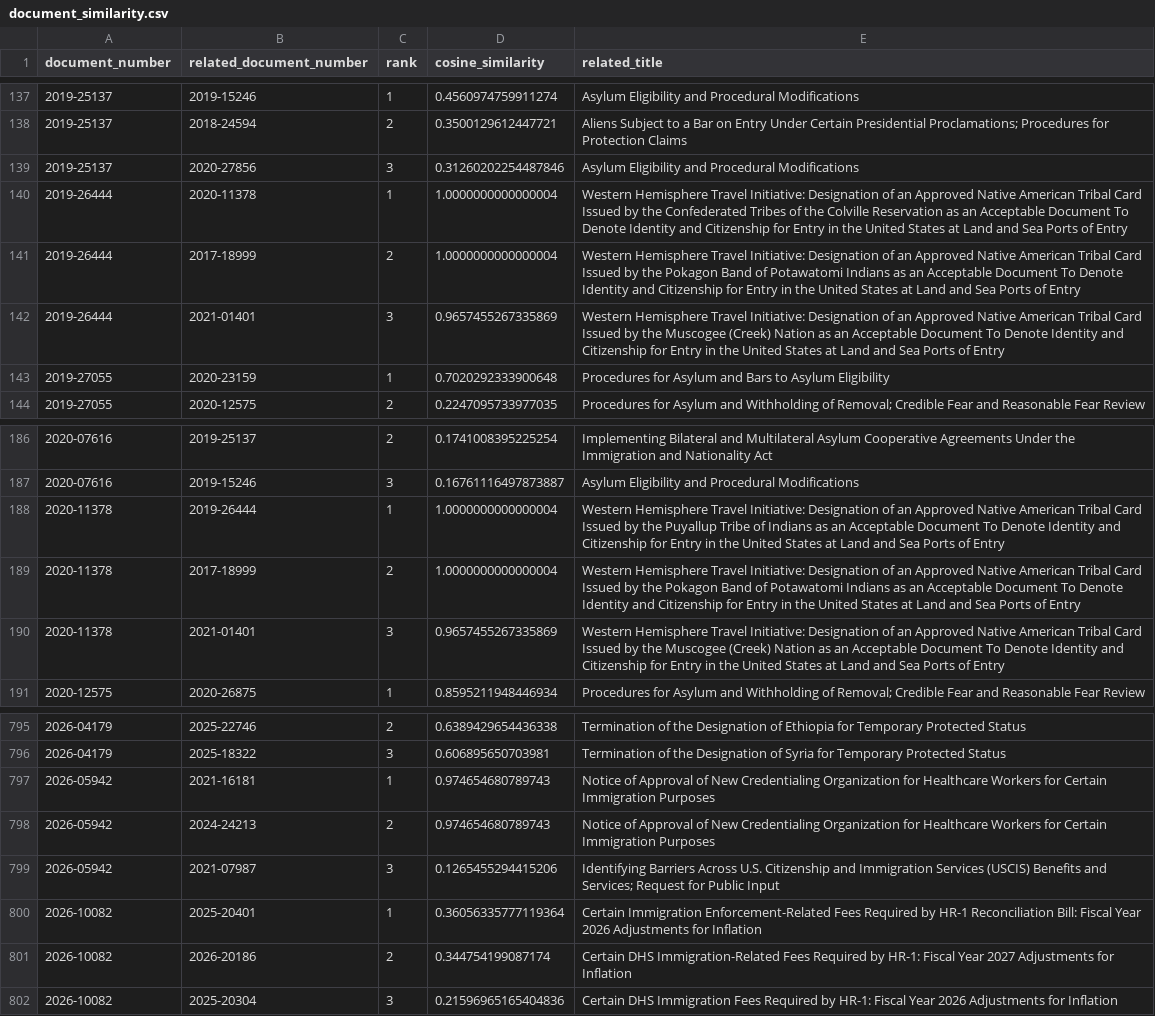
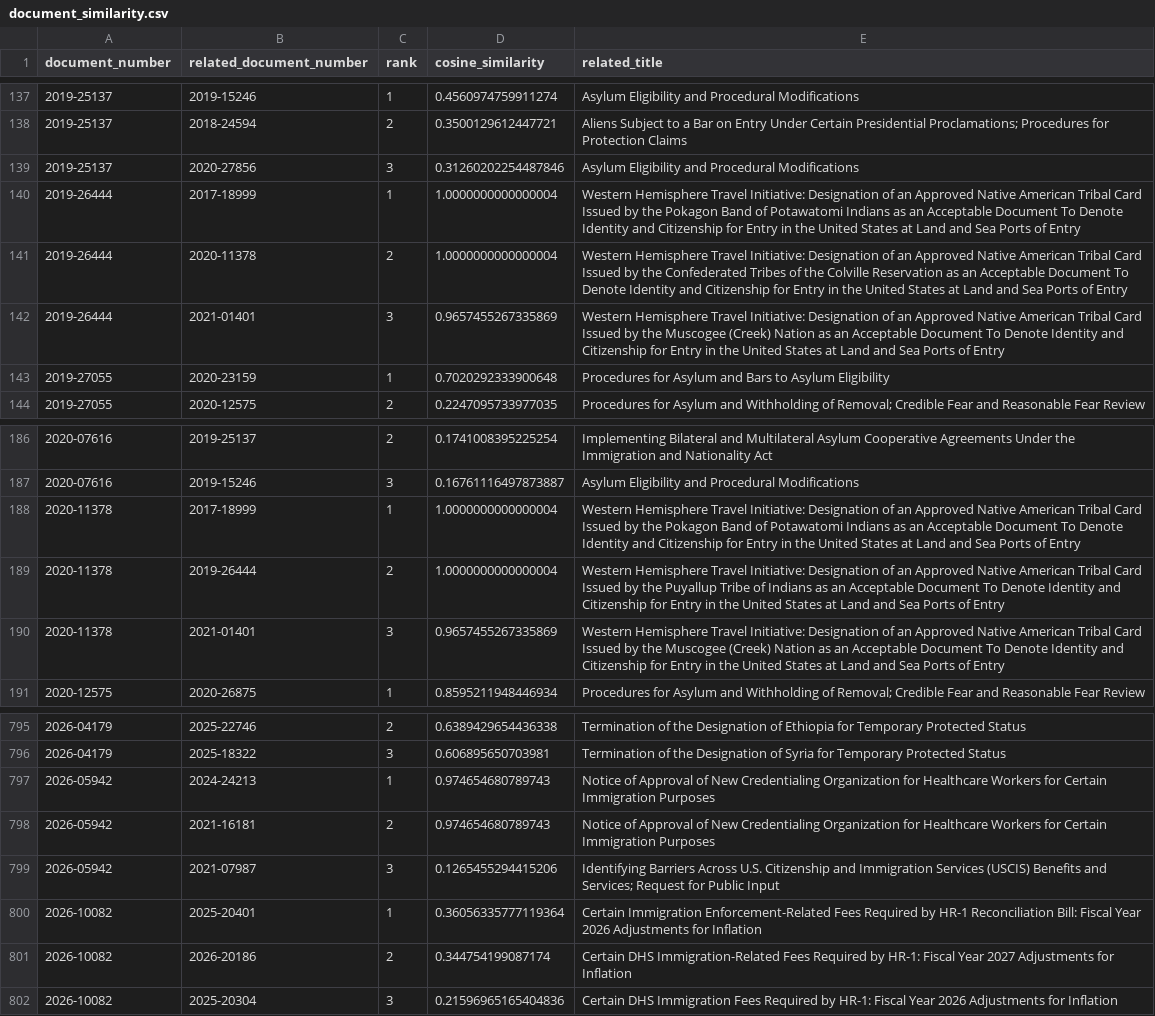
Before and after one commit to fernandoverdugo/us-immigration-policy-intelligence, a CSV file: analysis/nlp/results/document_similarity.csv, drawn as a sheet; only a part is shown, gaps mark what is left out; the diff names each change by its address in the sheet, - before the commit and + after, or states it on an @@ line.

```diff
--- a/analysis/nlp/results/document_similarity.csv
+++ b/analysis/nlp/results/document_similarity.csv
-B140 (related_document_number): 2020-11378
+B140 (related_document_number): 2017-18999
-E140 (related_title): …by the Confederated Tribes of the Colville Reservation as an…
+E140 (related_title): …by the Pokagon Band of Potawatomi Indians as an…
-B141 (related_document_number): 2017-18999
+B141 (related_document_number): 2020-11378
-E141 (related_title): …by the Pokagon Band of Potawatomi Indians as an…
+E141 (related_title): …by the Confederated Tribes of the Colville Reservation as an…
-B188 (related_document_number): 2019-26444
+B188 (related_document_number): 2017-18999
-E188 (related_title): …by the Puyallup Tribe of Indians as…
+E188 (related_title): …by the Pokagon Band of Potawatomi Indians as…
-B189 (related_document_number): 2017-18999
+B189 (related_document_number): 2019-26444
-E189 (related_title): …by the Pokagon Band of Potawatomi Indians as…
+E189 (related_title): …by the Puyallup Tribe of Indians as…
-B797 (related_document_number): 2021-16181
+B797 (related_document_number): 2024-24213
-B798 (related_document_number): 2024-24213
+B798 (related_document_number): 2021-16181
```
Also changed, not shown: analysis/nlp/results/cluster_terms.csv, analysis/nlp/results/top_terms_by_agency.csv, 2 other files.
